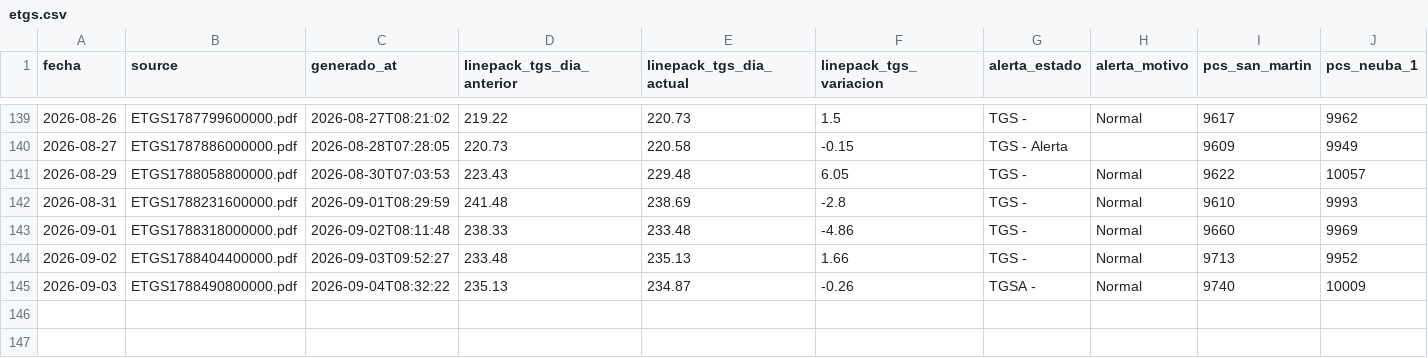
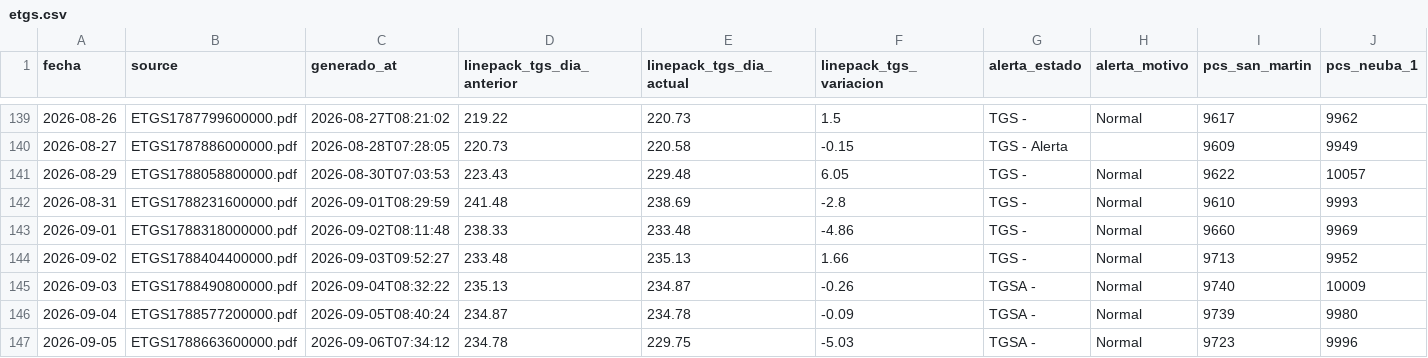
Before and after one commit to mpodeley/estado-red-gas, a CSV file: public/data/etgs.csv, drawn as a sheet; only a part is shown, gaps mark what is left out; rows hold the shown columns only; the diff names each change by its address in the sheet, - before the commit and + after, or states it on an @@ line.

```diff
--- a/public/data/etgs.csv
+++ b/public/data/etgs.csv
+row 146: 2026-09-04 | ETGS1788577200000.pdf | 2026-09-05T08:40:24 | 234.87 | 234.78 | -0.09 | TGSA - | Normal | 9739 | 9980
+row 147: 2026-09-05 | ETGS1788663600000.pdf | 2026-09-06T07:34:12 | 234.78 | 229.75 | -5.03 | TGSA - | Normal | 9723 | 9996
```
Also changed, not shown: public/data/carga_datos.csv, public/data/daily.csv, 30 other files.
